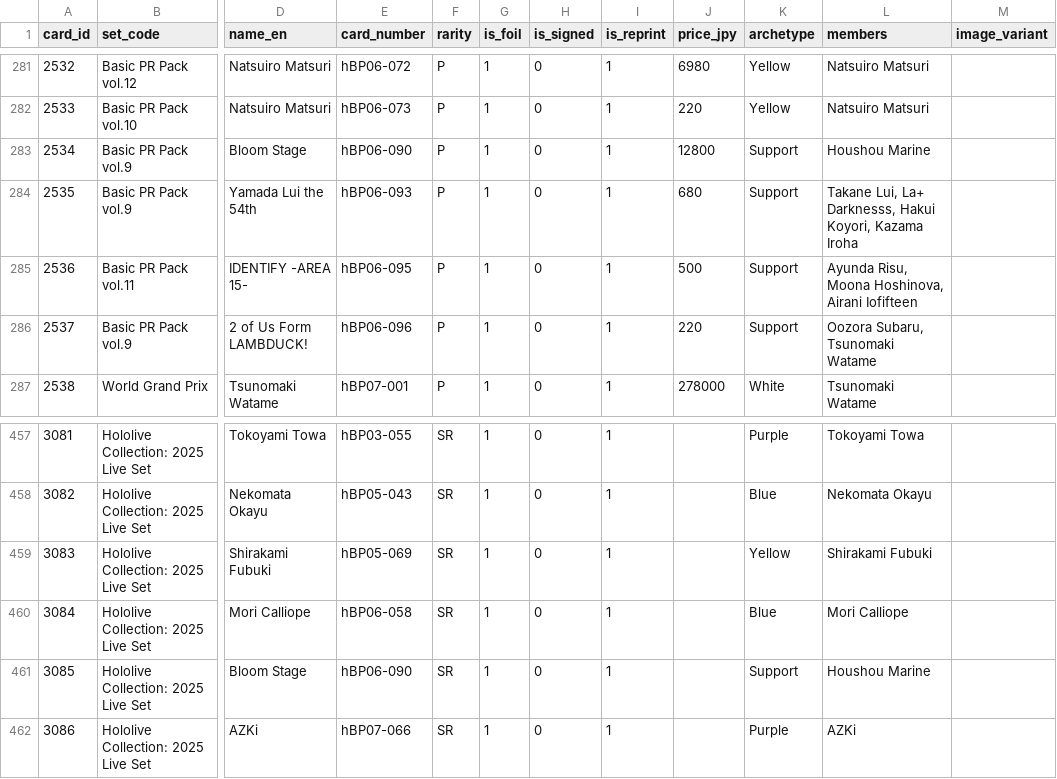
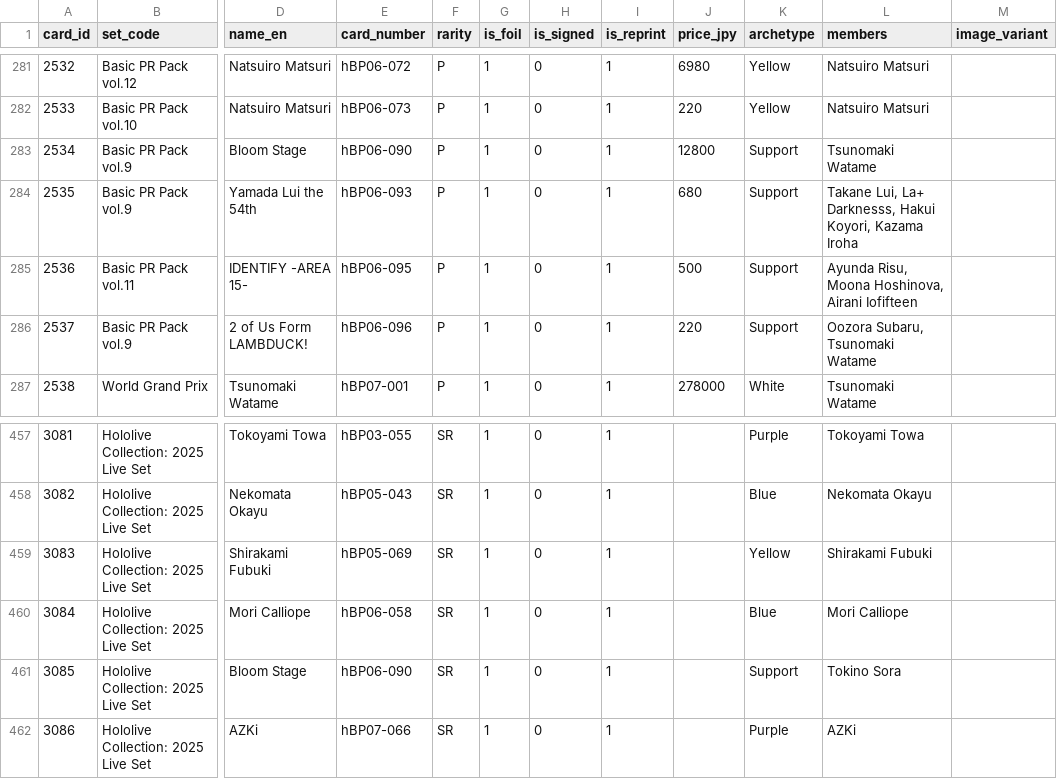
Before and after one commit to GokaiGoblin/oshi_collect, a CSV file: assets/holo_tcg_promos.csv, drawn as a sheet; only a part is shown, gaps mark what is left out; the diff names each change by its address in the sheet, - before the commit and + after, or states it on an @@ line.

```diff
--- a/assets/holo_tcg_promos.csv
+++ b/assets/holo_tcg_promos.csv
-L283 (members): Houshou Marine
+L283 (members): Tsunomaki Watame
-L461 (members): Houshou Marine
+L461 (members): Tokino Sora
```
Also changed, not shown: 1 other file.
